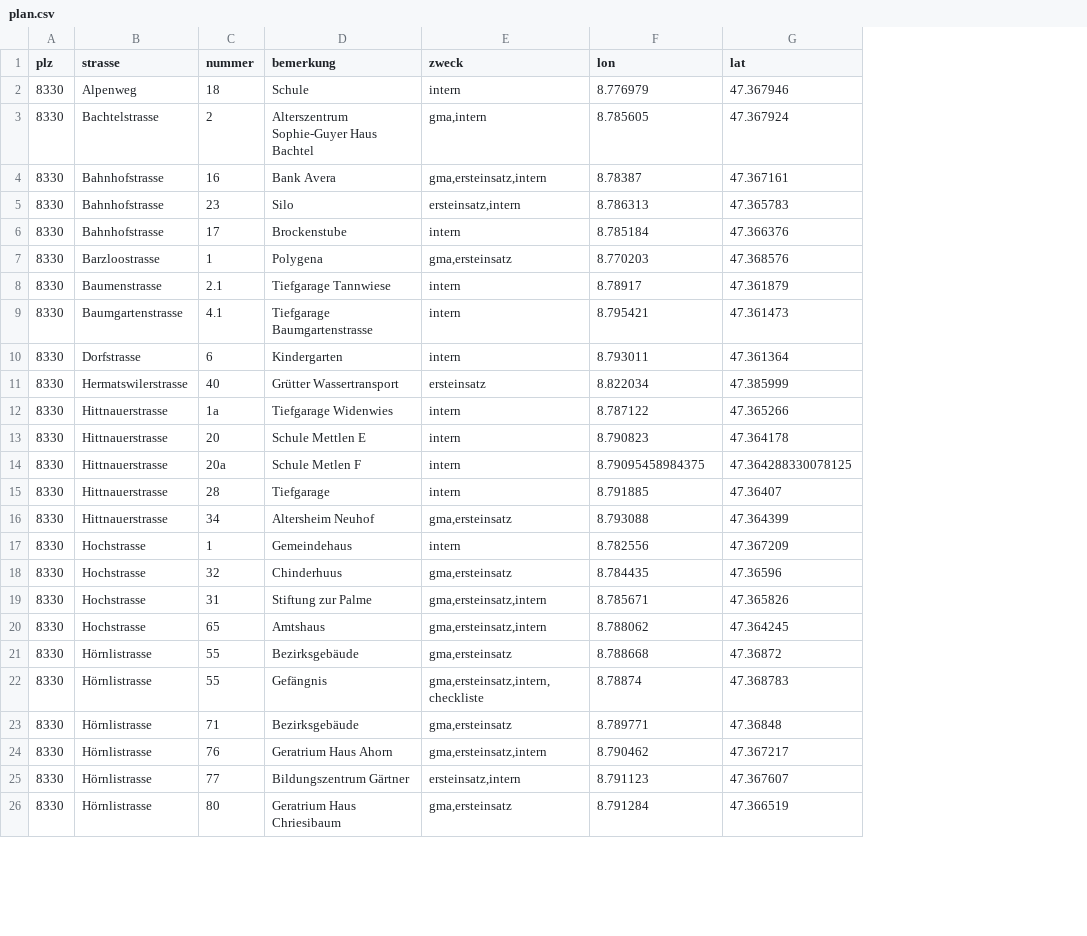
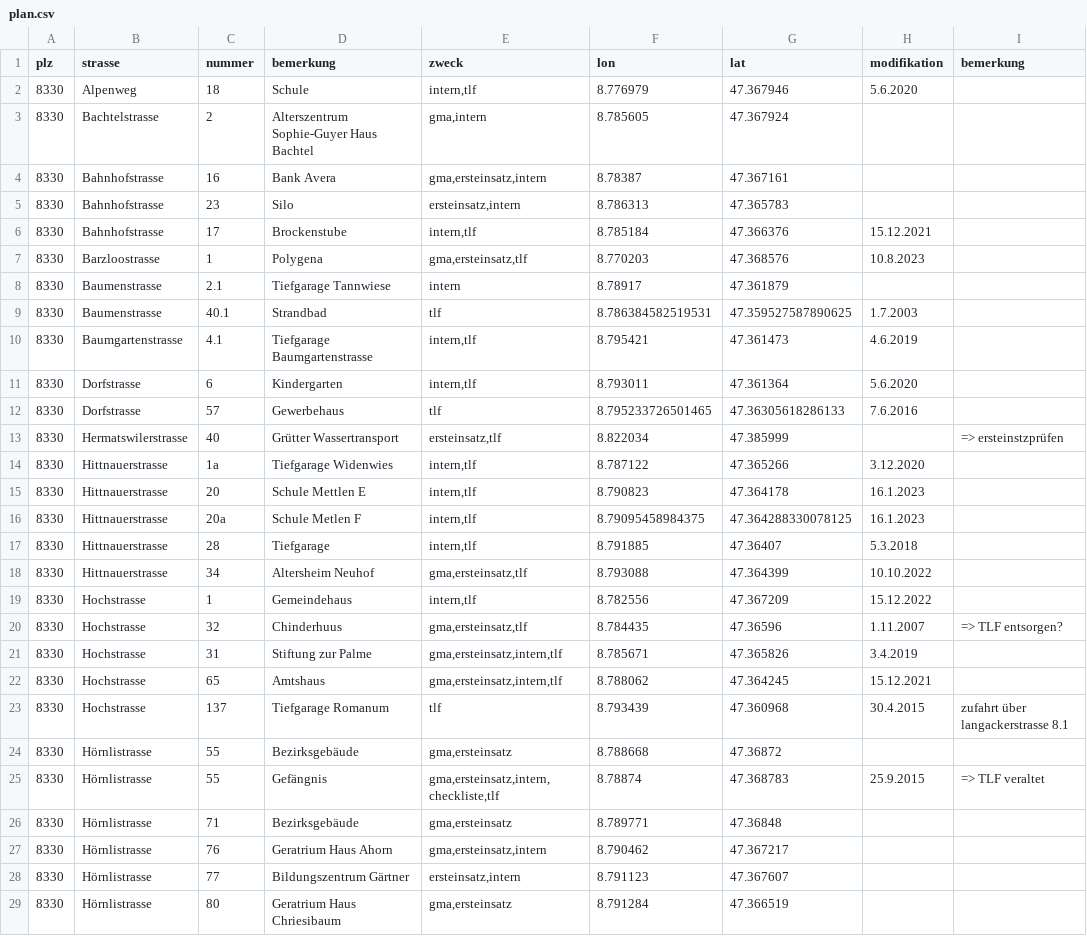
Before and after one commit to loeti82/firemap, a CSV file: plan.csv, drawn as a sheet; only a part is shown; addresses are those after the commit; the diff covers the shown part only; the diff names each change by its address in the sheet, - before the commit and + after, or states it on an @@ line.

```diff
--- a/plan.csv
+++ b/plan.csv
+column H (modifikation), rows 2-7: 5.6.2020 |  |  |  | 15.12.2021 | 10.8.2023; rows 10-11: 4.6.2019 | 5.6.2020; rows 14-22: 3.12.2020 | 16.1.2023 | 16.1.2023 | 5.3.2018 | 10.10.2022 | 15.12.2022 | 1.11.2007 | 3.4.2019 | 15.12.2021; row 25: 25.9.2015
+column I (bemerkung), rows 13-20: => ersteinstzprüfen |  |  |  |  |  |  | => TLF entsorgen?; row 25: => TLF veraltet
-E2 (zweck): intern
+E2 (zweck): intern,tlf
-E6 (zweck): intern
+E6 (zweck): intern,tlf
-E7 (zweck): gma,ersteinsatz
+E7 (zweck): gma,ersteinsatz,tlf
+row 9: 8330 | Baumenstrasse | 40.1 | Strandbad | tlf | 8.786384582519531 | 47.359527587890625 | 1.7.2003
-E10:E11 (zweck): intern
+E10:E11 (zweck): intern,tlf
+row 12: 8330 | Dorfstrasse | 57 | Gewerbehaus | tlf | 8.795233726501465 | 47.36305618286133 | 7.6.2016
-E13 (zweck): ersteinsatz
+E13 (zweck): ersteinsatz,tlf
-E14:E17 (zweck): intern
+E14:E17 (zweck): intern,tlf
-E18 (zweck): gma,ersteinsatz
+E18 (zweck): gma,ersteinsatz,tlf
-E19 (zweck): intern
+E19 (zweck): intern,tlf
-E20 (zweck): gma,ersteinsatz
+E20 (zweck): gma,ersteinsatz,tlf
-E21:E22 (zweck): gma,ersteinsatz,intern
+E21:E22 (zweck): gma,ersteinsatz,intern,tlf
+row 23: 8330 | Hochstrasse | 137 | Tiefgarage Romanum | tlf | 8.793439 | 47.360968 | 30.4.2015 | zufahrt über langackerstrasse 8.1
-E25 (zweck): gma,ersteinsatz,intern,checkliste
+E25 (zweck): gma,ersteinsatz,intern,checkliste,tlf
```
Also changed, not shown: 6 added rows and 37 edited cells elsewhere in this file.
